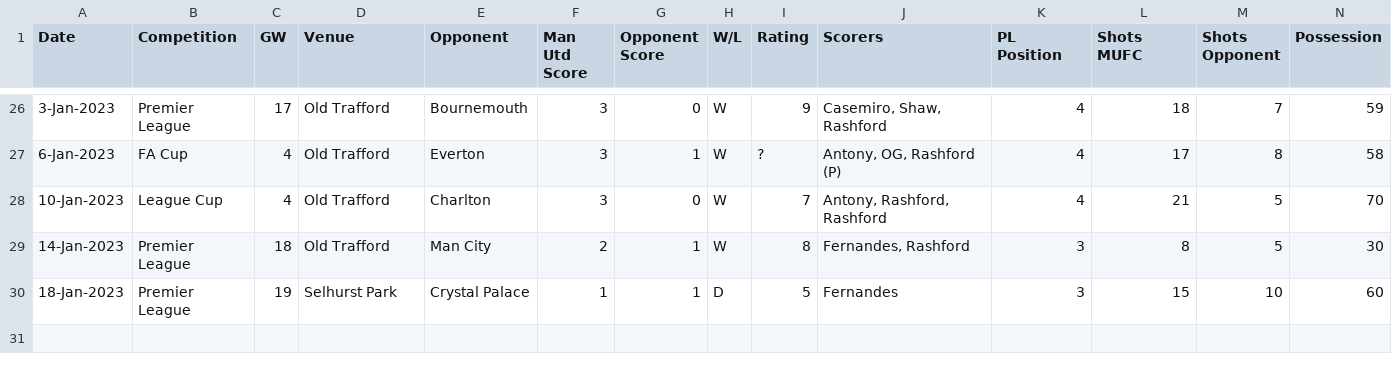
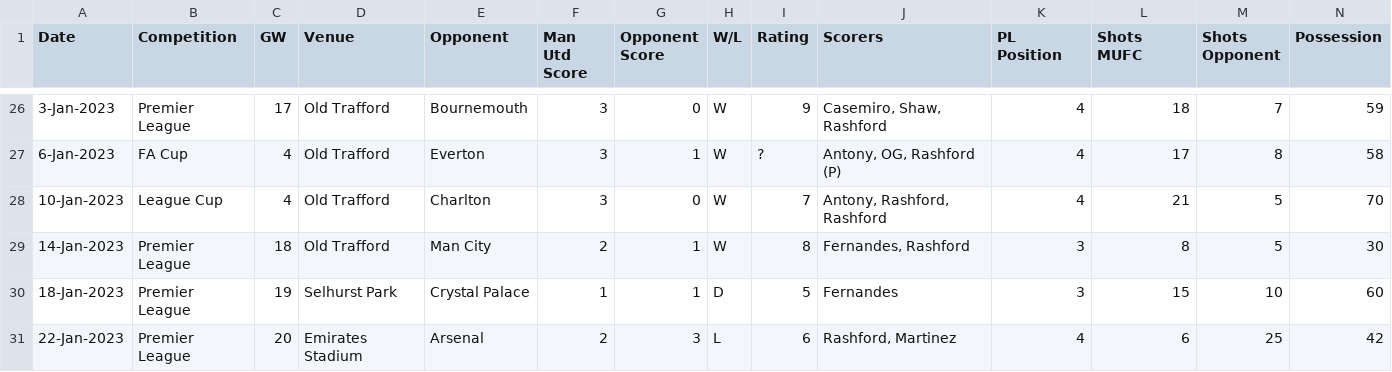
Before and after one commit to philkav/ManUtd_2023_Pandas, a CSV file: dataframe.csv, drawn as a sheet; only a part is shown, gaps mark what is left out; rows hold the shown columns only; the diff names each change by its address in the sheet, - before the commit and + after, or states it on an @@ line.

Commit message:
Added Arsenal result

```diff
--- a/dataframe.csv
+++ b/dataframe.csv
+row 31: 22-Jan-2023 | Premier League | 20 | Emirates Stadium | Arsenal | 2 | 3 | L | 6 | Rashford, Martinez | 4 | 6 | 25 | 42
```
